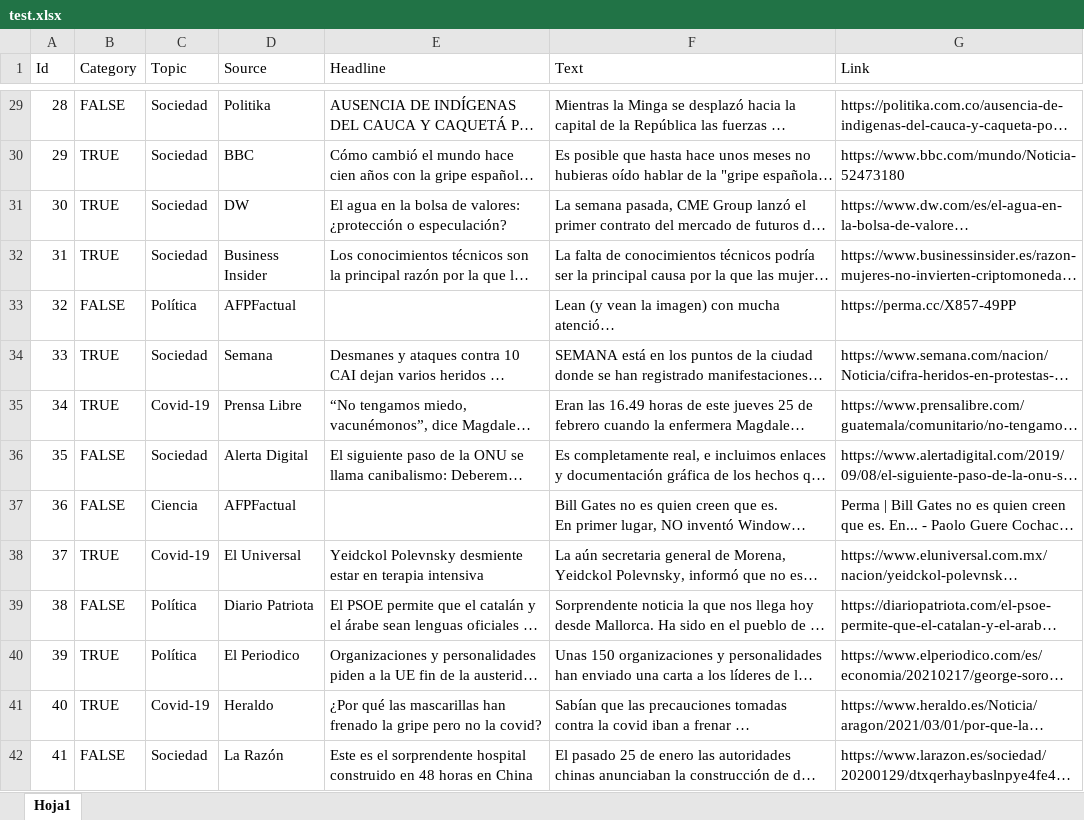
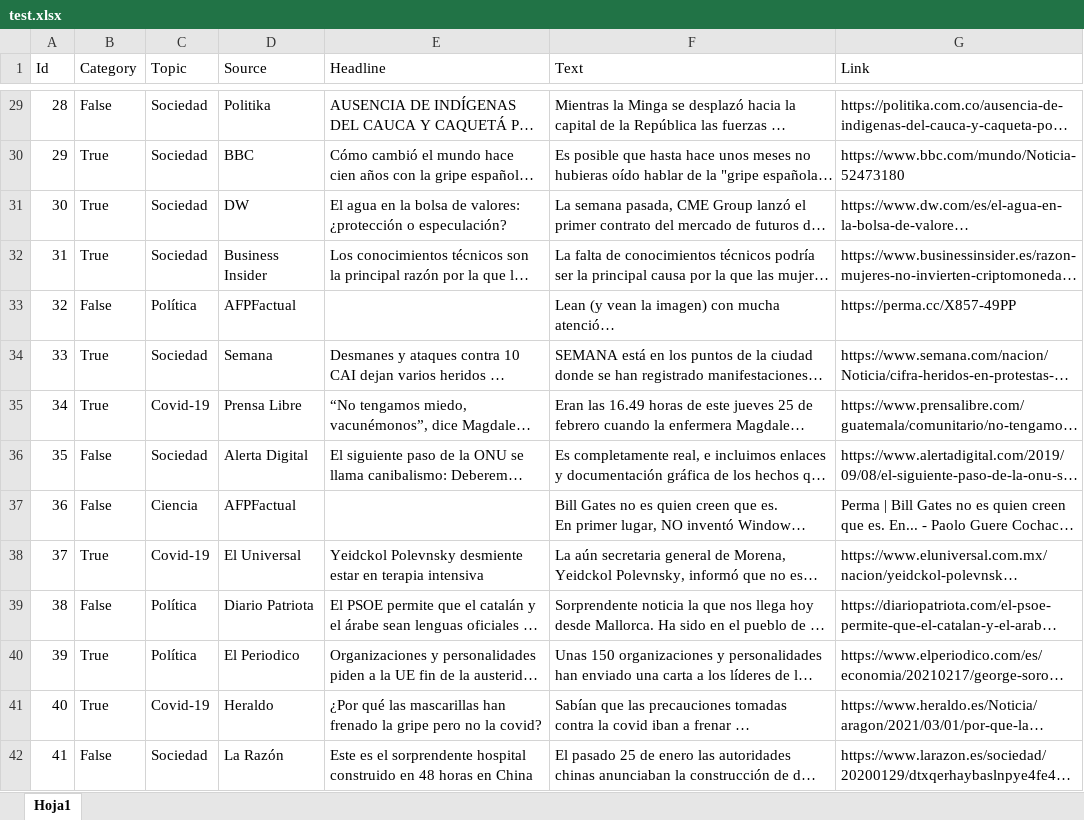
Before and after one commit to antonyayal/FakeNewsStyle, an Excel workbook: data/raw/test.xlsx, sheet Hoja1, drawn as a sheet; only a part is shown, gaps mark what is left out; long unchanged cells end in …; values as stored, in another font and other column widths than the file's, no cell formats; the diff covers the shown part only; the diff names each change by its address in the sheet, - before the commit and + after, or states it on an @@ line.

```diff
--- a/data/raw/test.xlsx (sheet Hoja1)
+++ b/data/raw/test.xlsx (sheet Hoja1)
-B29 (Category): FALSE
+B29 (Category): False
-B30:B32 (Category): TRUE
+B30:B32 (Category): True
-B33 (Category): FALSE
+B33 (Category): False
-B34:B35 (Category): TRUE
+B34:B35 (Category): True
-B36:B37 (Category): FALSE
+B36:B37 (Category): False
-B38 (Category): TRUE
+B38 (Category): True
-B39 (Category): FALSE
+B39 (Category): False
-B40:B41 (Category): TRUE
+B40:B41 (Category): True
-B42 (Category): FALSE
+B42 (Category): False
```
Also changed, not shown: 558 edited cells elsewhere in this sheet, cell formats, 41 other files.
